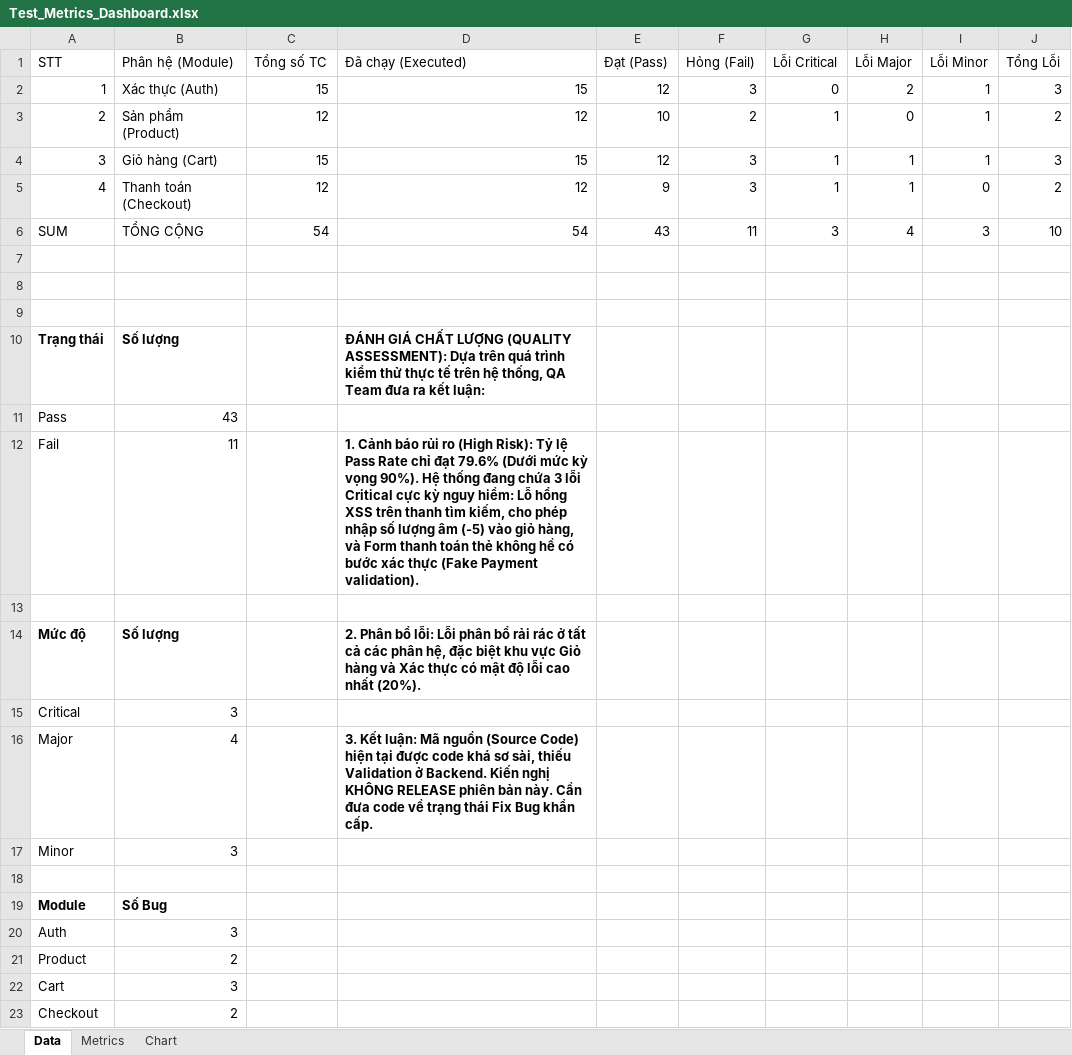
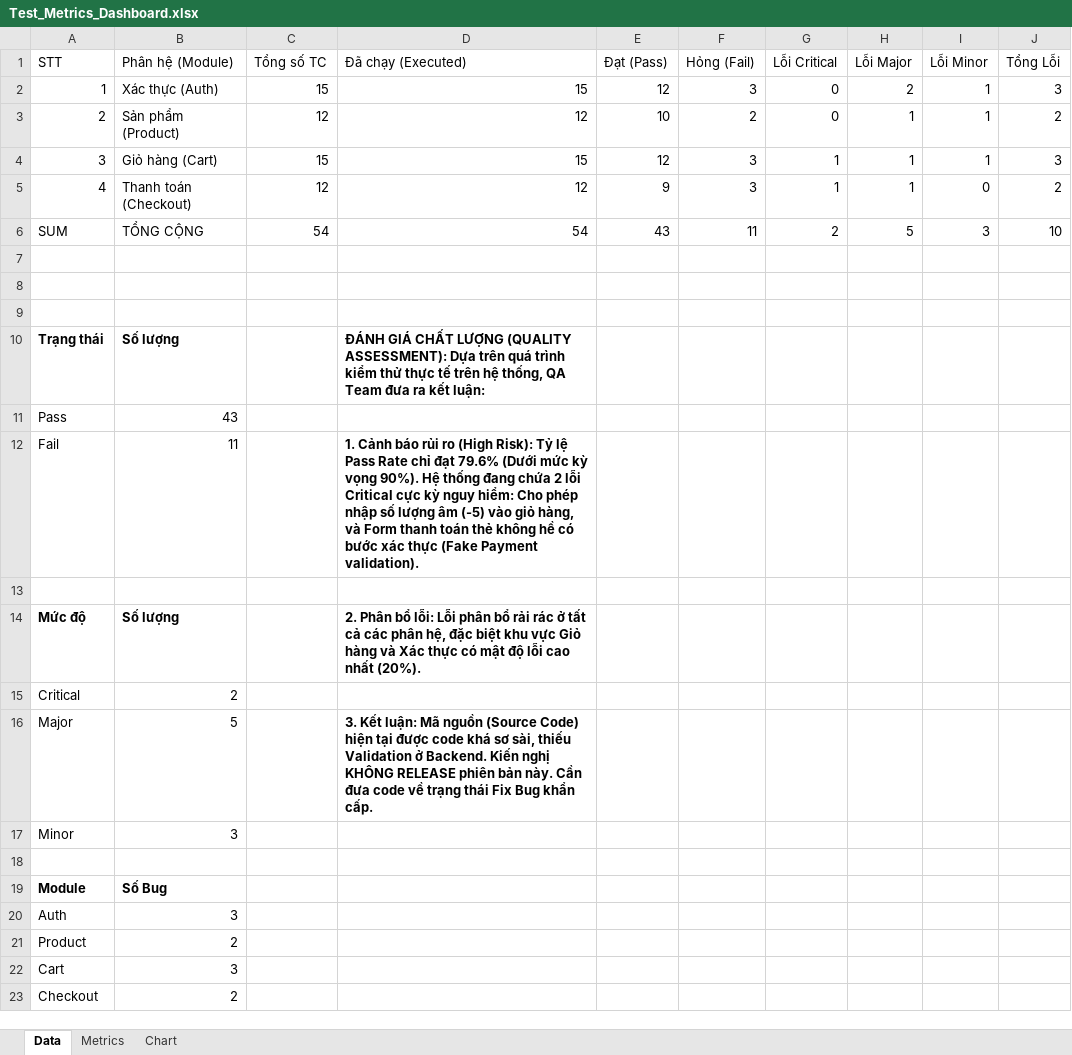
Before and after one commit to dhqwert/MANUAL-TESTING-GROUP-3, an Excel workbook: Test Metrics/Test_Metrics_Dashboard.xlsx, sheet Data, drawn as a sheet; values as stored, in another font and other column widths than the file's, no borders; table styles not drawn; the diff names each change by its address in the sheet, - before the commit and + after, or states it on an @@ line.

```diff
--- a/Test Metrics/Test_Metrics_Dashboard.xlsx (sheet Data)
+++ b/Test Metrics/Test_Metrics_Dashboard.xlsx (sheet Data)
-G3 (Lỗi Critical): 1
+G3 (Lỗi Critical): 0
-H3 (Lỗi Major): 0
+H3 (Lỗi Major): 1
-G6 (Lỗi Critical): 3
+G6 (Lỗi Critical): 2
-H6 (Lỗi Major): 4
+H6 (Lỗi Major): 5
-D12 (Đã chạy (Executed)): …đang chứa 3 lỗi Critical cực kỳ nguy hiểm: Lỗ hổng XSS trên thanh tìm kiếm, cho phép nhập…
+D12 (Đã chạy (Executed)): …đang chứa 2 lỗi Critical cực kỳ nguy hiểm: Cho phép nhập…
-B15 (Phân hệ (Module)): 3
+B15 (Phân hệ (Module)): 2
-B16 (Phân hệ (Module)): 4
+B16 (Phân hệ (Module)): 5
```
Also changed, not shown: sheet Metrics, charts or pictures, Bug Reports/Master_Bug_List.xlsx, Test Cases/TC_Module_Product.xlsx, 1 other file.
